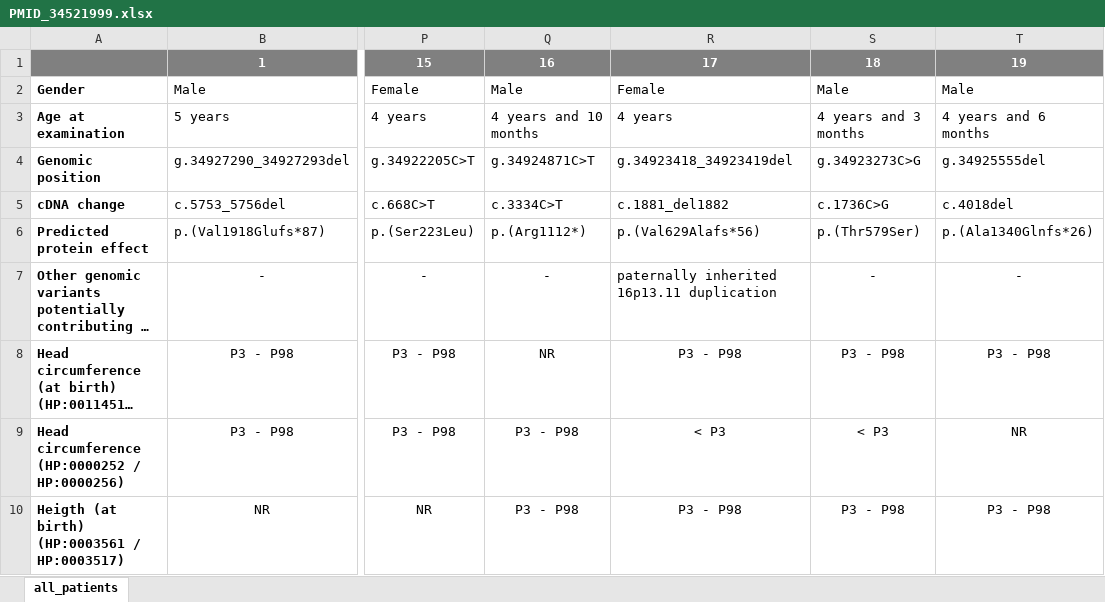
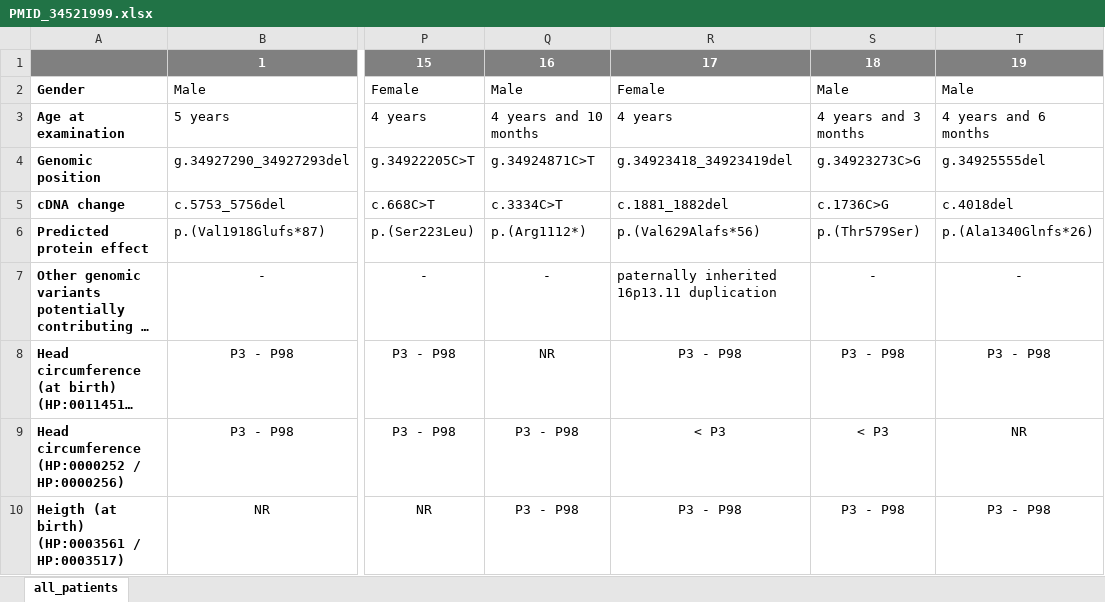
Before and after one commit to monarch-initiative/phenopacket-store, an Excel workbook: notebooks/SON/input/PMID_34521999.xlsx, sheet all_patients, drawn as a sheet; only a part is shown, gaps mark what is left out; long unchanged cells end in …; values as stored, in another font and other column widths than the file's, no borders; table styles not drawn; the diff names each change by its address in the sheet, - before the commit and + after, or states it on an @@ line.

```diff
--- a/notebooks/SON/input/PMID_34521999.xlsx (sheet all_patients)
+++ b/notebooks/SON/input/PMID_34521999.xlsx (sheet all_patients)
-R5: c.1881_del1882
+R5: c.1881_1882del
```
Also changed, not shown: 53 other files.
